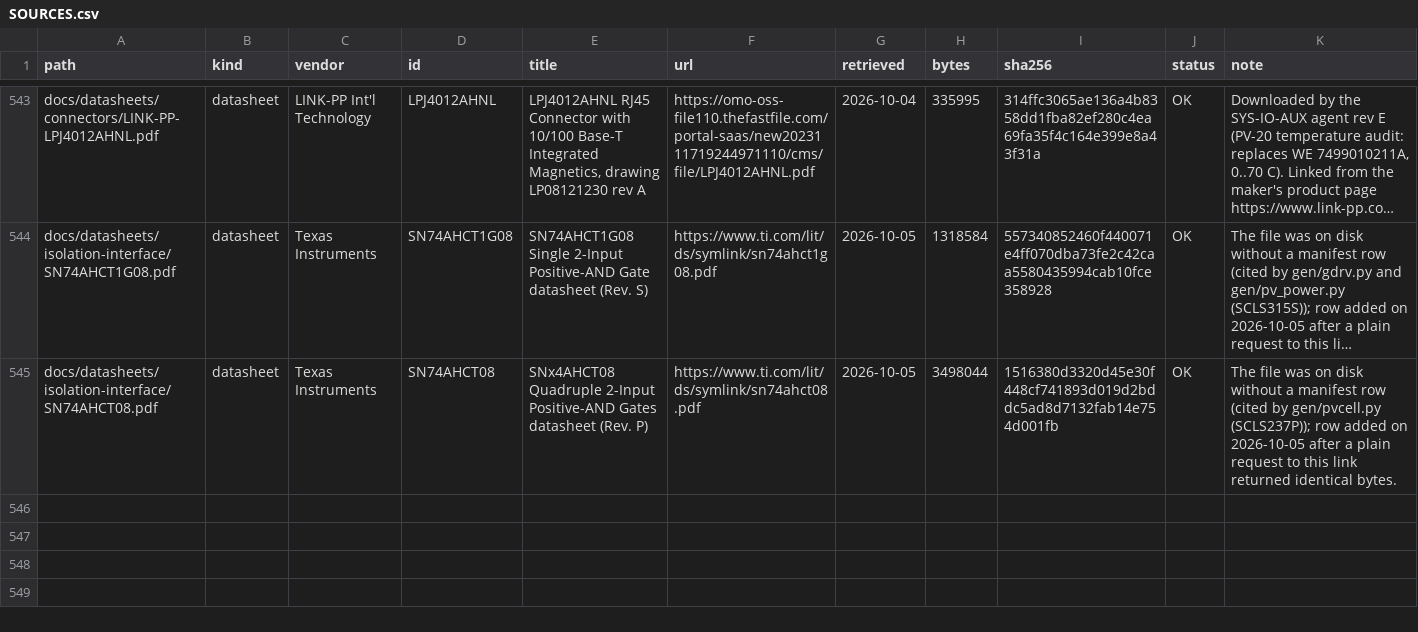
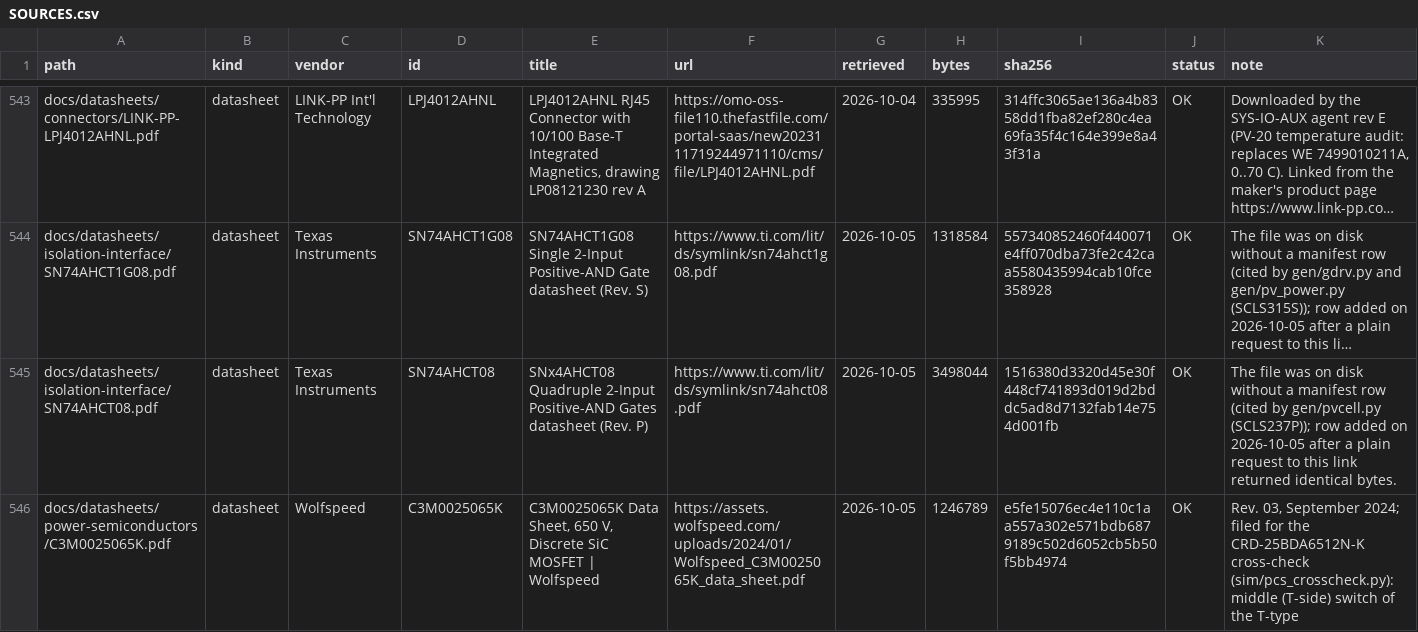
Before and after one commit to vectivolt/PCM, a CSV file: docs/SOURCES.csv, drawn as a sheet; only a part is shown, gaps mark what is left out; long unchanged cells end in …; the diff names each change by its address in the sheet, - before the commit and + after, or states it on an @@ line.

```diff
--- a/docs/SOURCES.csv
+++ b/docs/SOURCES.csv
+row 546: docs/datasheets/power-semiconductors/C3M0025065K.pdf | datasheet | Wolfspeed | C3M0025065K | C3M0025065K Data Sheet, 650 V, Discrete SiC MOSFET | Wolfspeed | https://assets.wolfspeed.com/uploads/2024/01/Wolfspeed_C3M0025065K_data_sheet.pdf | 2026-10-05 | 1246789 | e5fe15076ec4e110c1aa557a302e571bdb6879189c502d6052cb5b50f5bb4974 | OK | Rev. 03, September 2024; filed for the CRD-25BDA6512N-K cross-check (sim/pcs_crosscheck.py): middle (T-side) switch of the T-type
```
Also changed, not shown: docs/datasheets/SOURCES.csv, sim/data/reference_magnetics.csv, 14 other files.
